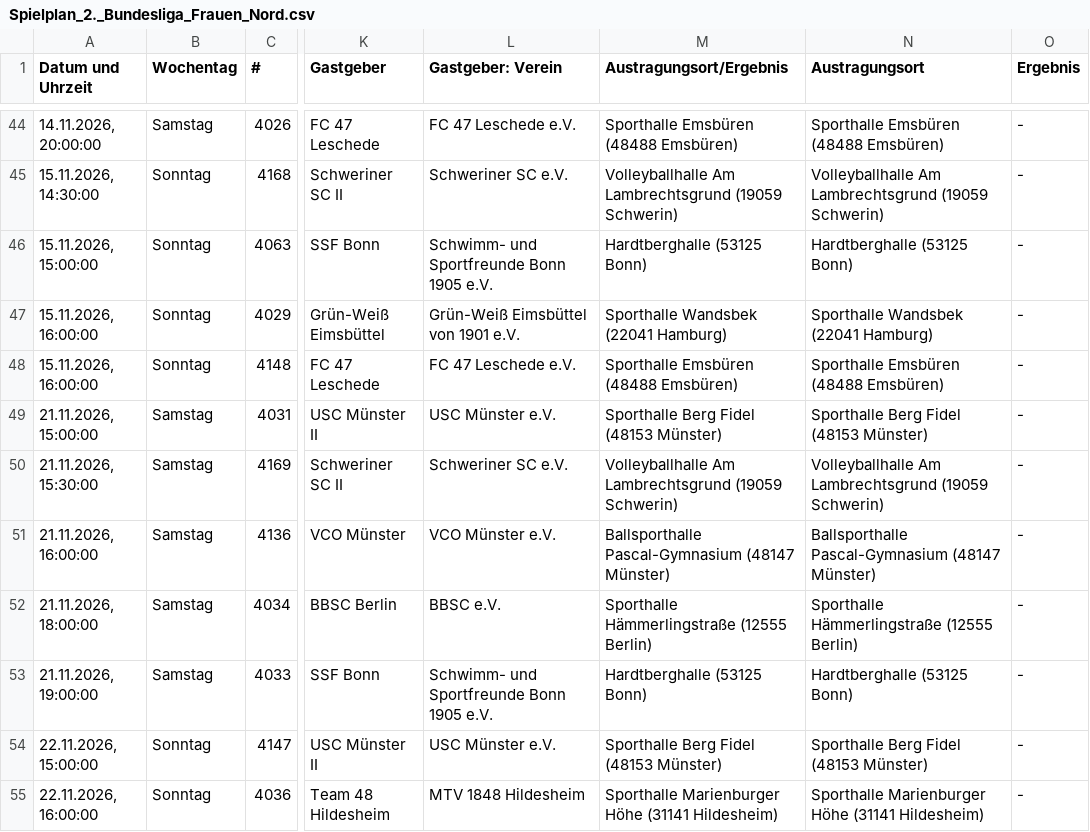
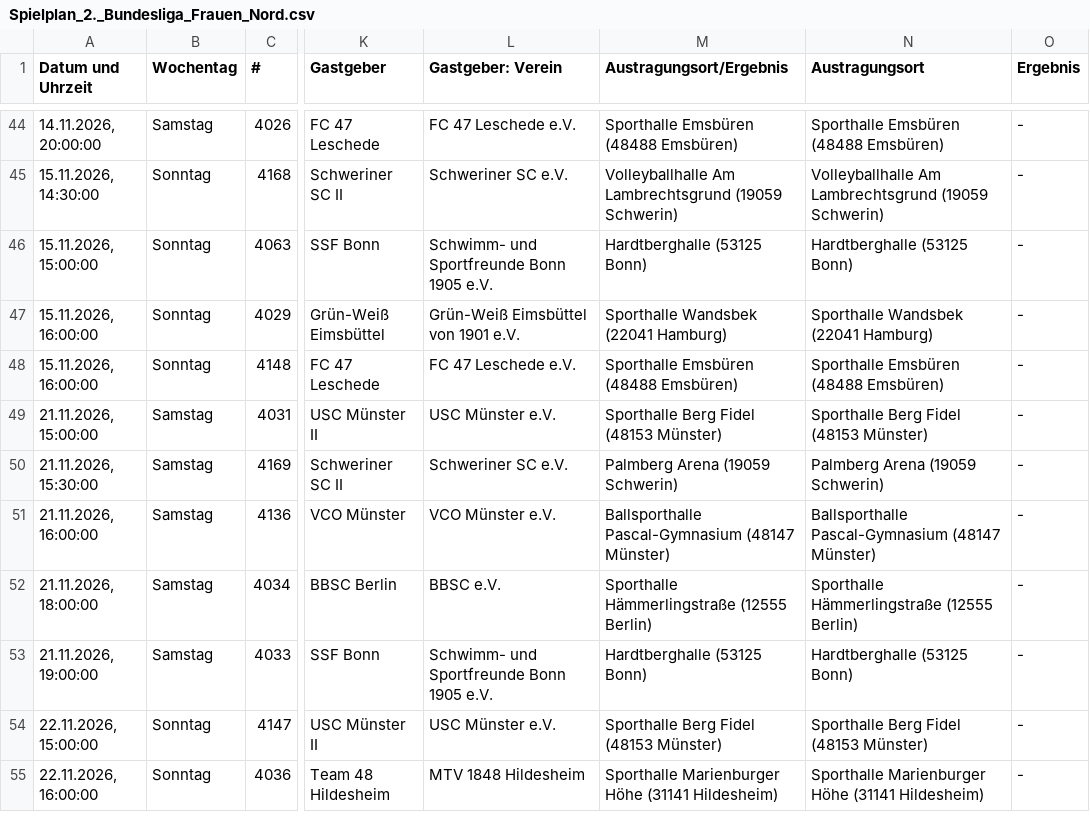
Before and after one commit to uscmuenster/USC-Spielplaene, a CSV file: csvdata/Spielplan_2._Bundesliga_Frauen_Nord.csv, drawn as a sheet; only a part is shown, gaps mark what is left out; the diff names each change by its address in the sheet, - before the commit and + after, or states it on an @@ line.

```diff
--- a/csvdata/Spielplan_2._Bundesliga_Frauen_Nord.csv
+++ b/csvdata/Spielplan_2._Bundesliga_Frauen_Nord.csv
-M50 (Austragungsort/Ergebnis): Volleyballhalle Am Lambrechtsgrund (19059 Schwerin)
+M50 (Austragungsort/Ergebnis): Palmberg Arena (19059 Schwerin)
-N50 (Austragungsort): Volleyballhalle Am Lambrechtsgrund (19059 Schwerin)
+N50 (Austragungsort): Palmberg Arena (19059 Schwerin)
```
